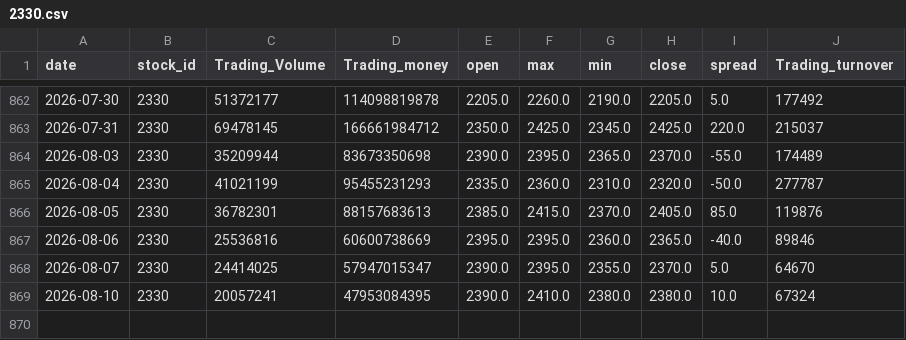
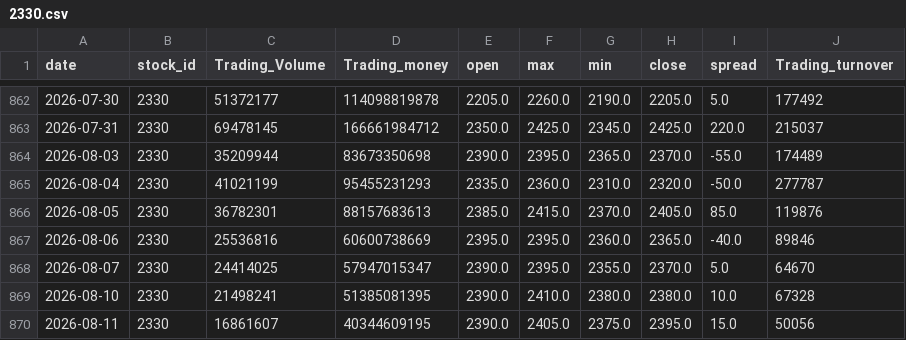
Before and after one commit to SerenaYuYu/stock-quant, a CSV file: data/2330.csv, drawn as a sheet; only a part is shown, gaps mark what is left out.

```diff
--- a/data/2330.csv
+++ b/data/2330.csv
@@ -868,2 +868,3 @@ date,stock_id,Trading_Volume,Trading_money,open,max,min,close,spread,Trading_tur
 2026-08-07,2330,24414025,57947015347,2390.0,2395.0,2355.0,2370.0,5.0,64670
-2026-08-10,2330,20057241,47953084395,2390.0,2410.0,2380.0,2380.0,10.0,67324
+2026-08-10,2330,21498241,51385081395,2390.0,2410.0,2380.0,2380.0,10.0,67328
+2026-08-11,2330,16861607,40344609195,2390.0,2405.0,2375.0,2395.0,15.0,50056
```
Also changed, not shown: data/0050.csv, data/2317.csv.
